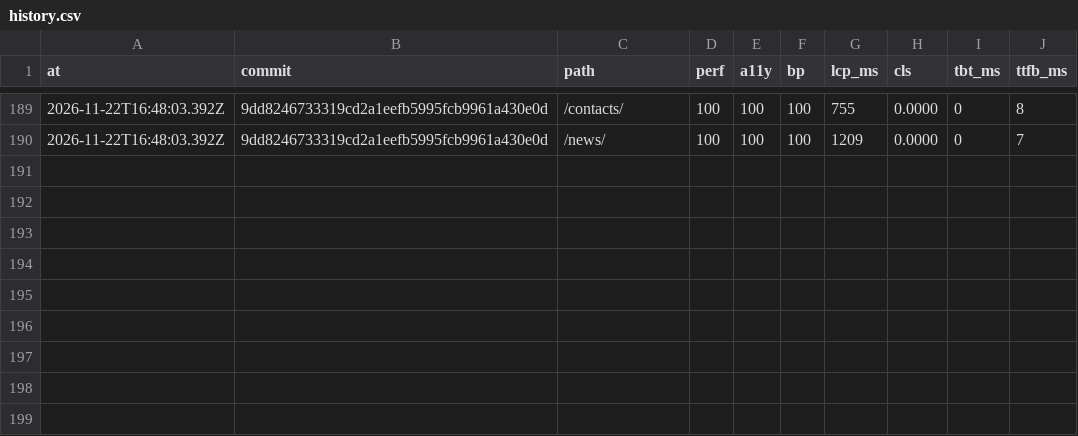
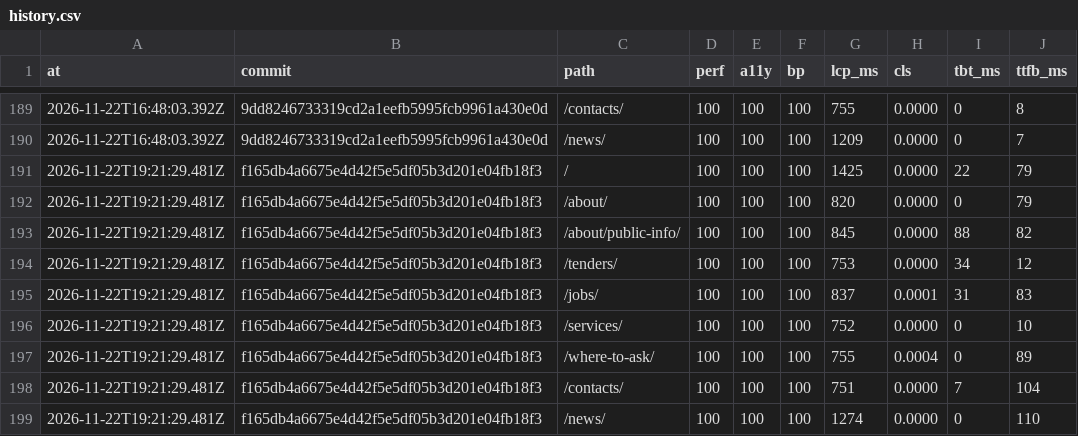
Before and after one commit to Butcherok/uzn-desna, a CSV file: lighthouse/history.csv, drawn as a sheet; only a part is shown, gaps mark what is left out; the diff names each change by its address in the sheet, - before the commit and + after, or states it on an @@ line.

```diff
--- a/lighthouse/history.csv
+++ b/lighthouse/history.csv
+row 191: 2026-11-22T19:21:29.481Z | f165db4a6675e4d42f5e5df05b3d201e04fb18f3 | / | 100 | 100 | 100 | 1425 | 0.0000 | 22 | 79
+row 192: 2026-11-22T19:21:29.481Z | f165db4a6675e4d42f5e5df05b3d201e04fb18f3 | /about/ | 100 | 100 | 100 | 820 | 0.0000 | 0 | 79
+row 193: 2026-11-22T19:21:29.481Z | f165db4a6675e4d42f5e5df05b3d201e04fb18f3 | /about/public-info/ | 100 | 100 | 100 | 845 | 0.0000 | 88 | 82
+row 194: 2026-11-22T19:21:29.481Z | f165db4a6675e4d42f5e5df05b3d201e04fb18f3 | /tenders/ | 100 | 100 | 100 | 753 | 0.0000 | 34 | 12
+row 195: 2026-11-22T19:21:29.481Z | f165db4a6675e4d42f5e5df05b3d201e04fb18f3 | /jobs/ | 100 | 100 | 100 | 837 | 0.0001 | 31 | 83
+row 196: 2026-11-22T19:21:29.481Z | f165db4a6675e4d42f5e5df05b3d201e04fb18f3 | /services/ | 100 | 100 | 100 | 752 | 0.0000 | 0 | 10
+row 197: 2026-11-22T19:21:29.481Z | f165db4a6675e4d42f5e5df05b3d201e04fb18f3 | /where-to-ask/ | 100 | 100 | 100 | 755 | 0.0004 | 0 | 89
+row 198: 2026-11-22T19:21:29.481Z | f165db4a6675e4d42f5e5df05b3d201e04fb18f3 | /contacts/ | 100 | 100 | 100 | 751 | 0.0000 | 7 | 104
+row 199: 2026-11-22T19:21:29.481Z | f165db4a6675e4d42f5e5df05b3d201e04fb18f3 | /news/ | 100 | 100 | 100 | 1274 | 0.0000 | 0 | 110
```
Also changed, not shown: 1 other file.
